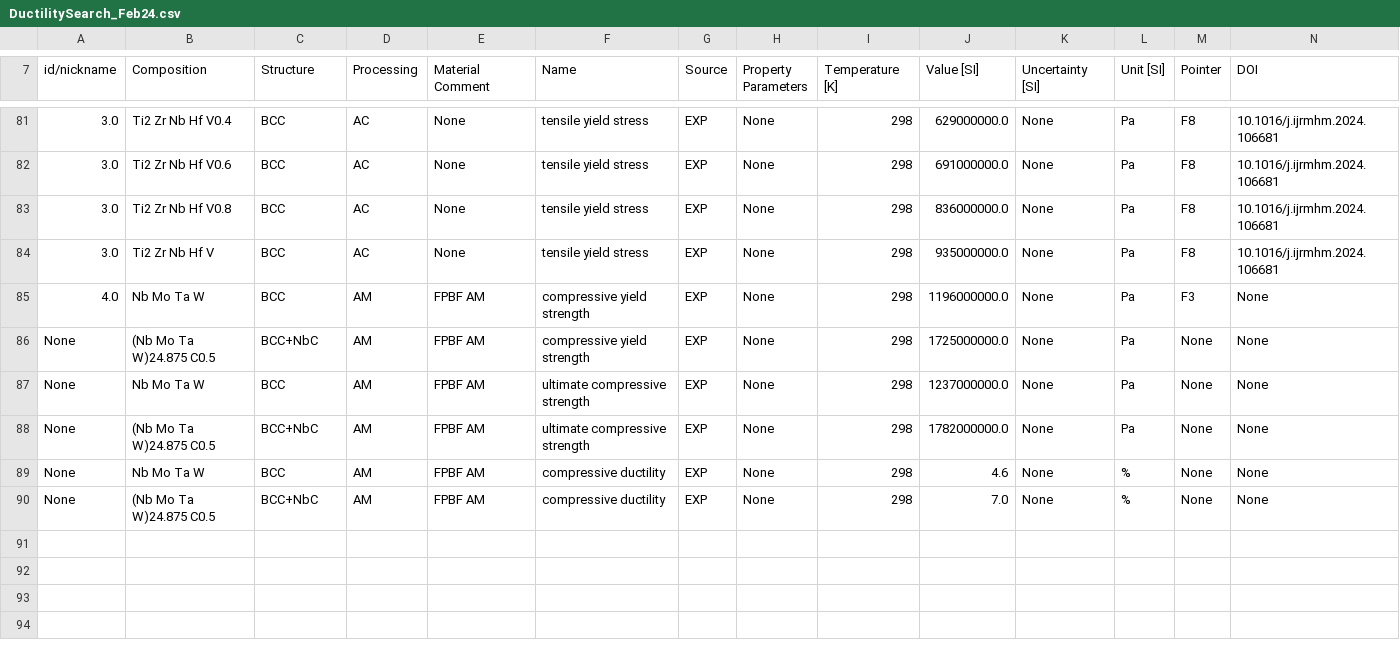
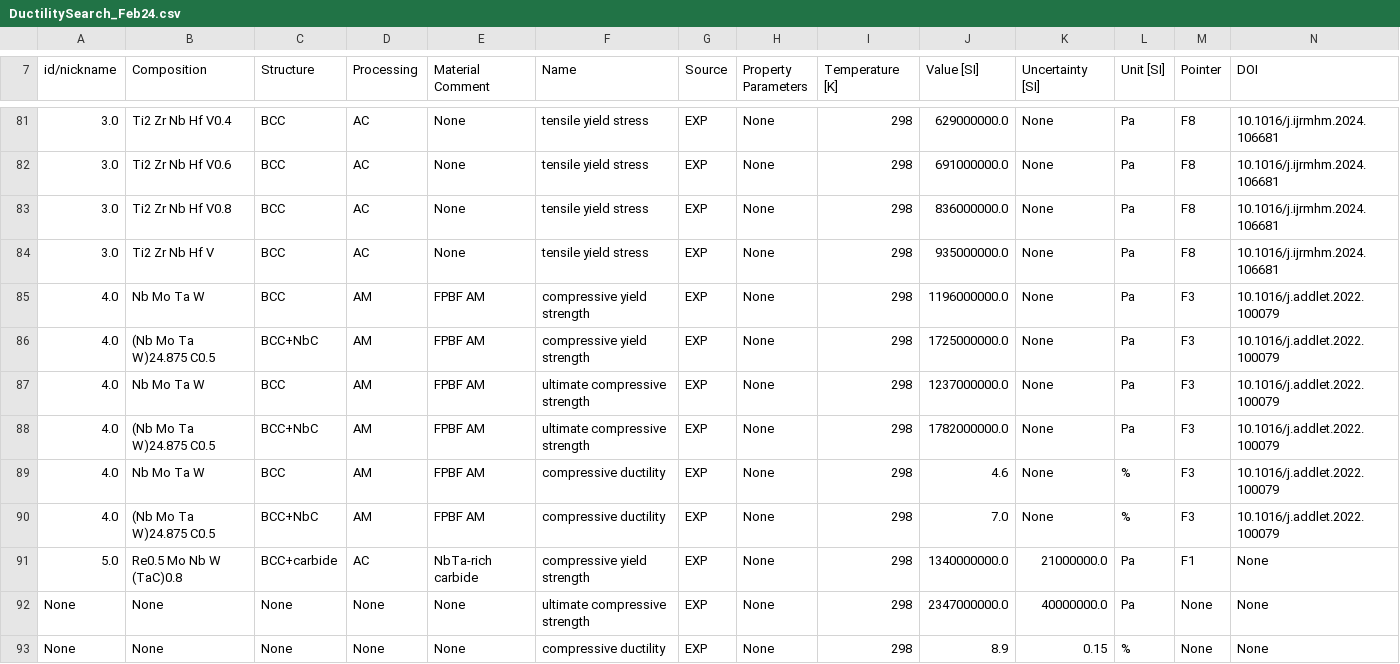
Before and after one commit to amkrajewski/ULTERA-contribute-amkrajewski, a CSV file: DuctilitySearch_Feb24.csv, drawn as a sheet; only a part is shown, gaps mark what is left out; rows hold the shown columns only; the diff names each change by its address in the sheet, - before the commit and + after, or states it on an @@ line.

Commit message:
(automatic) excel2csv Action for Data Tracking

```diff
--- a/DuctilitySearch_Feb24.csv
+++ b/DuctilitySearch_Feb24.csv
-N85:N90 (DOI): None
+N85:N90 (DOI): 10.1016/j.addlet.2022.100079
-A86:A90 (id/nickname): None
+A86:A90 (id/nickname): 4.0
-M86:M90 (Pointer): None
+M86:M90 (Pointer): F3
+row 91: 5.0 | Re0.5 Mo Nb W (TaC)0.8 | BCC+carbide | AC | NbTa-rich carbide | compressive yield strength | EXP | None | 298 | 1340000000.0 | 21000000.0 | Pa | F1 | None
+row 92: None | None | None | None | None | ultimate compressive strength | EXP | None | 298 | 2347000000.0 | 40000000.0 | Pa | None | None
+row 93: None | None | None | None | None | compressive ductility | EXP | None | 298 | 8.9 | 0.15 | % | None | None
```
